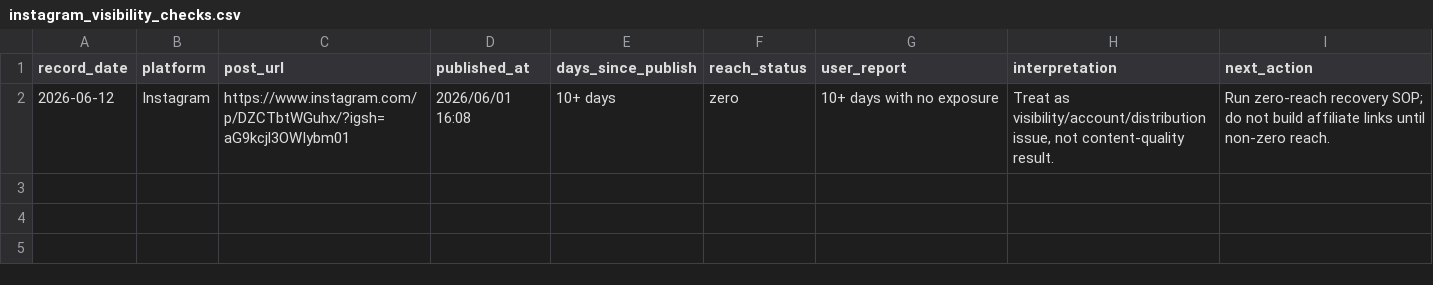
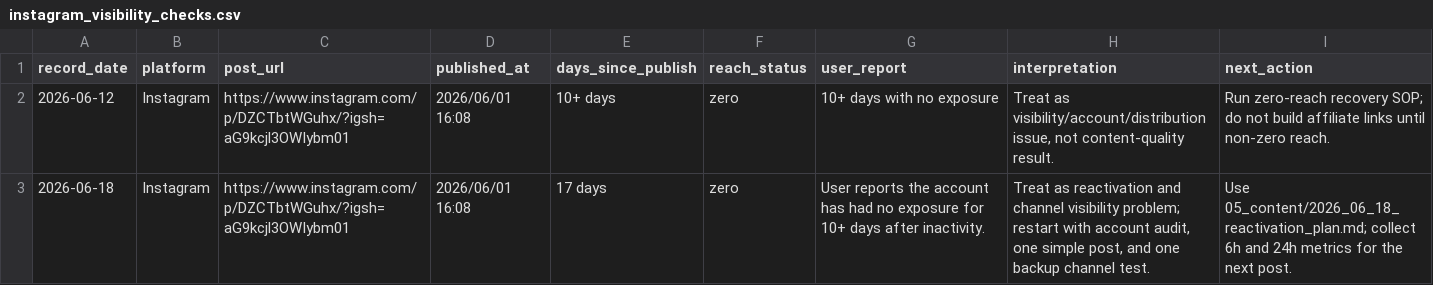
Before and after one commit to fcsh1526/codex-fittingrooom, a CSV file: 07_metrics/instagram_visibility_checks.csv, drawn as a sheet.

Commit message:
Add reactivation plan and weekly packet builder

```diff
--- a/07_metrics/instagram_visibility_checks.csv
+++ b/07_metrics/instagram_visibility_checks.csv
@@ -2 +2,2 @@ record_date,platform,post_url,published_at,days_since_publish,reach_status,user_
 2026-06-12,Instagram,https://www.instagram.com/p/DZCTbtWGuhx/?igsh=aG9kcjl3OWIybm01,2026/06/01 16:08,10+ days,zero,"10+ days with no exposure","Treat as visibility/account/distribution issue, not content-quality result.","Run zero-reach recovery SOP; do not build affiliate links until non-zero reach."
+2026-06-18,Instagram,https://www.instagram.com/p/DZCTbtWGuhx/?igsh=aG9kcjl3OWIybm01,2026/06/01 16:08,17 days,zero,"User reports the account has had no exposure for 10+ days after inactivity.","Treat as reactivation and channel visibility problem; restart with account audit, one simple post, and one backup channel test.","Use 05_content/2026_06_18_reactivation_plan.md; collect 6h and 24h metrics for the next post."
```
Also changed, not shown: 9 other files.
